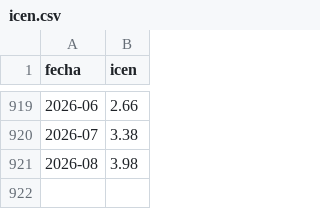
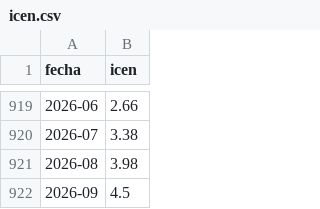
Before and after one commit to MarciaShapiama/iapn-inei, a CSV file: data/icen.csv, drawn as a sheet; only a part is shown, gaps mark what is left out.

```diff
--- a/data/icen.csv
+++ b/data/icen.csv
@@ -921 +921,2 @@ fecha,icen
 2026-08,3.98
+2026-09,4.5
```
Also changed, not shown: data/coes_diario.csv, data/coes_mensual.csv, 32 other files.
